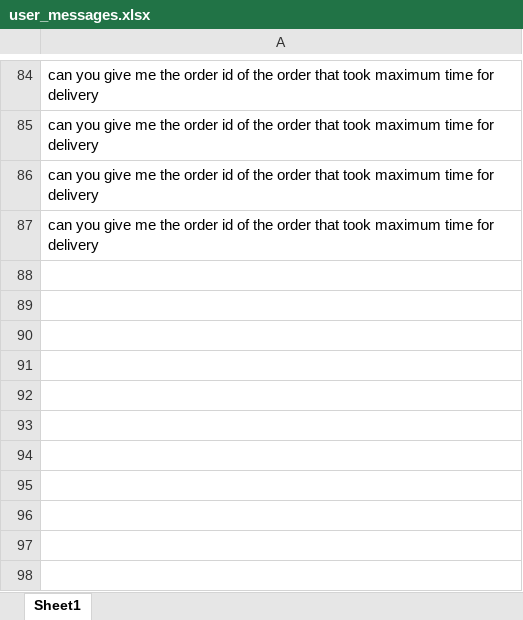
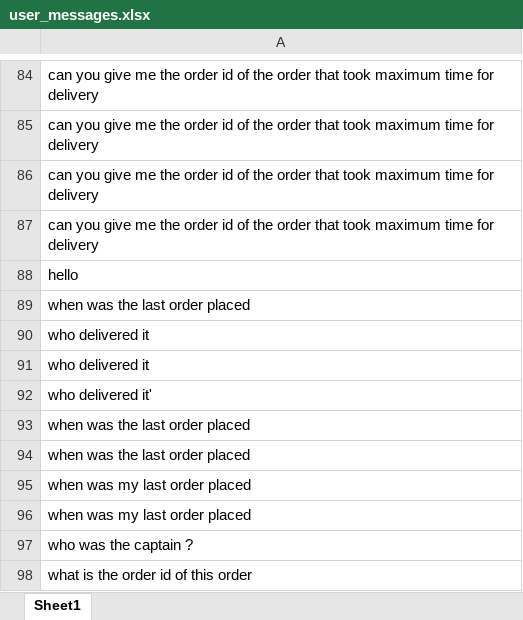
Before and after one commit to nadheemzaky/ai-assistant, an Excel workbook: data/user_messages.xlsx, sheet Sheet1, drawn as a sheet; only a part is shown, gaps mark what is left out; values as stored, in another font and other column widths than the file's, no borders; the diff names each change by its address in the sheet, - before the commit and + after, or states it on an @@ line.

```diff
--- a/data/user_messages.xlsx (sheet Sheet1)
+++ b/data/user_messages.xlsx (sheet Sheet1)
+row 88: hello
+row 89: when was the last order placed
+row 90: who delivered it
+row 91: who delivered it
+row 92: who delivered it'
+row 93: when was the last order placed
+row 94: when was the last order placed
+row 95: when was my last order placed
+row 96: when was my last order placed
+row 97: who was the captain ?
+row 98: what is the order id of this order
```
Also changed, not shown: data/sql.xlsx, 5 other files.
